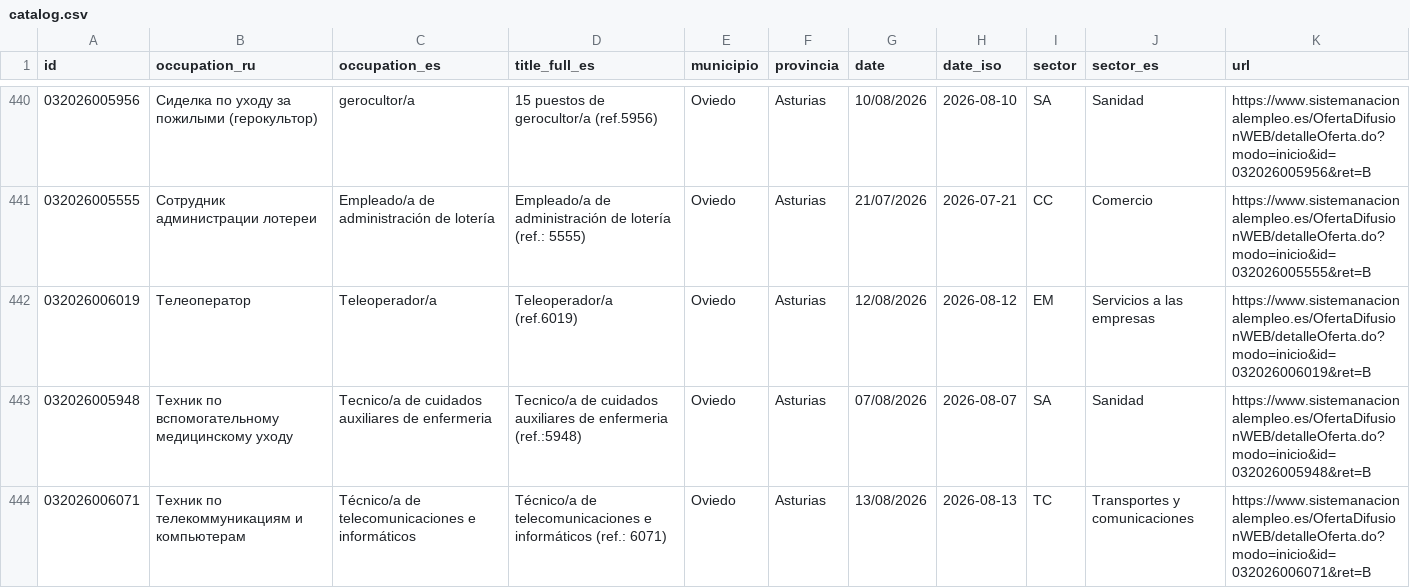
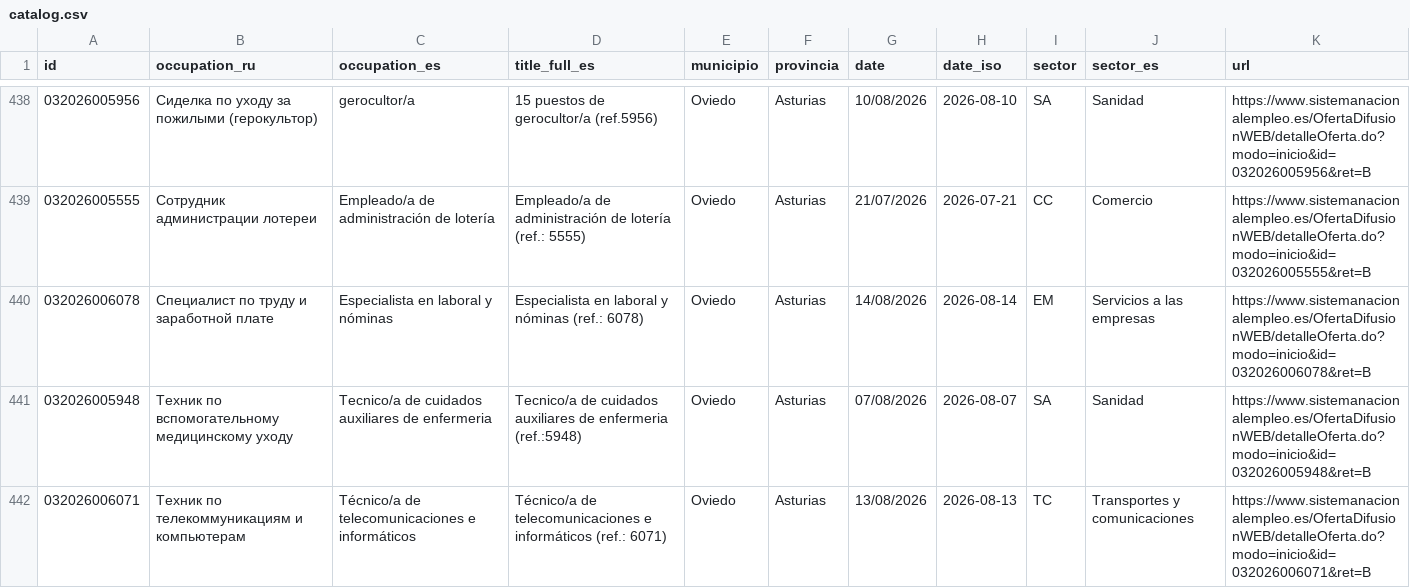
Before and after one commit to RealBuddy/sepe-jobs, a CSV file: catalog.csv, drawn as a sheet; only a part is shown, gaps mark what is left out; the diff covers the shown part only.

```diff
--- a/catalog.csv
+++ b/catalog.csv
@@ -441,3 +439,3 @@
 032026005555,Сотрудник администрации лотереи,Empleado/a de administración de lotería,Empleado/a de administración de lotería (ref.: 5555),Oviedo,Asturias,21/07/2026,2026-07-21,CC,Comercio,https://www.sistemanacionalempleo.es/OfertaDifusionWEB/detalleOferta.do?modo=inicio&id=032026005555&ret=B
-032026006019,Телеоператор,Teleoperador/a,Teleoperador/a (ref.6019),Oviedo,Asturias,12/08/2026,2026-08-12,EM,Servicios a las empresas,https://www.sistemanacionalempleo.es/OfertaDifusionWEB/detalleOferta.do?modo=inicio&id=032026006019&ret=B
+032026006078,Специалист по труду и заработной плате,Especialista en laboral y nóminas,Especialista en laboral y nóminas (ref.: 6078),Oviedo,Asturias,14/08/2026,2026-08-14,EM,Servicios a las empresas,https://www.sistemanacionalempleo.es/OfertaDifusionWEB/detalleOferta.do?modo=inicio&id=032026006078&ret=B
 032026005948,Техник по вспомогательному медицинскому уходу,Tecnico/a de cuidados auxiliares de enfermeria,Tecnico/a de cuidados auxiliares de enfermeria (ref.:5948),Oviedo,Asturias,07/08/2026,2026-08-07,SA,Sanidad,https://www.sistemanacionalempleo.es/OfertaDifusionWEB/detalleOferta.do?modo=inicio&id=032026005948&ret=B
```
Also changed, not shown: 5 added rows and 7 removed rows elsewhere in this file, 18 other files.
